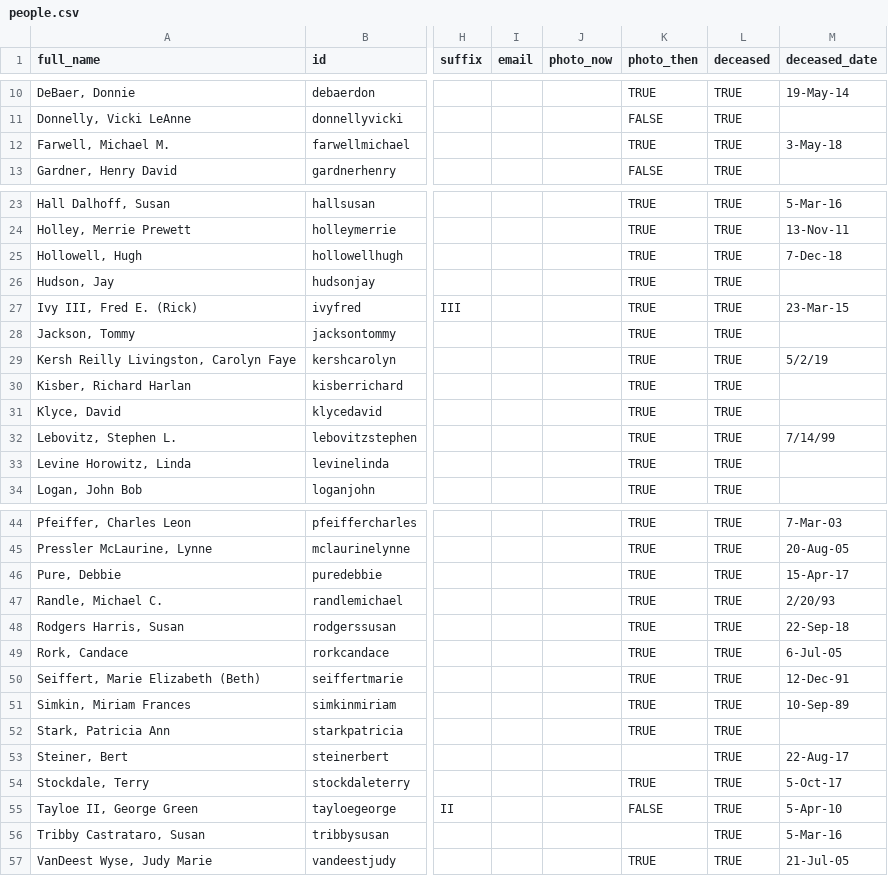
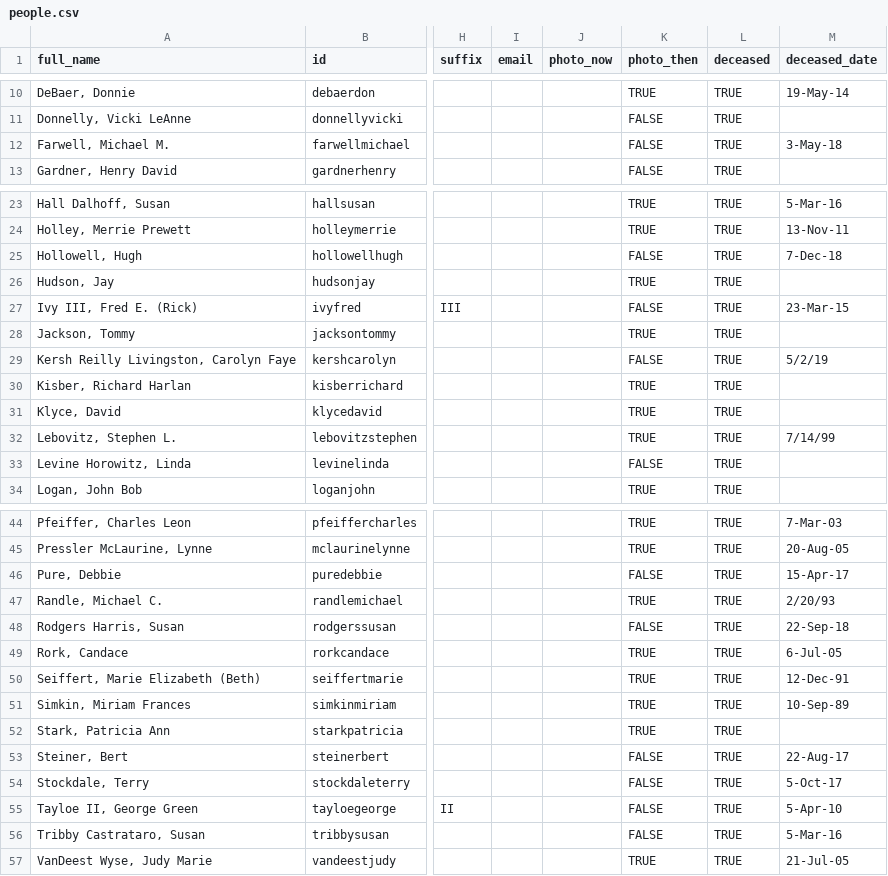
Before and after one commit to johnmparkinson/whs70, a CSV file: src/data/people.csv, drawn as a sheet; only a part is shown, gaps mark what is left out; the diff covers the shown part only; the diff names each change by its address in the sheet, - before the commit and + after, or states it on an @@ line.

Commit message:
updated

```diff
--- a/src/data/people.csv
+++ b/src/data/people.csv
-K12 (photo_then): TRUE
+K12 (photo_then): FALSE
-K25 (photo_then): TRUE
+K25 (photo_then): FALSE
-K27 (photo_then): TRUE
+K27 (photo_then): FALSE
-K29 (photo_then): TRUE
+K29 (photo_then): FALSE
-K33 (photo_then): TRUE
+K33 (photo_then): FALSE
-K46 (photo_then): TRUE
+K46 (photo_then): FALSE
-K48 (photo_then): TRUE
+K48 (photo_then): FALSE
-K53 (photo_then): (empty)
+K53 (photo_then): FALSE
-K54 (photo_then): TRUE
+K54 (photo_then): FALSE
-K56 (photo_then): (empty)
+K56 (photo_then): FALSE
```
Also changed, not shown: 1 edited cell elsewhere in this file.
